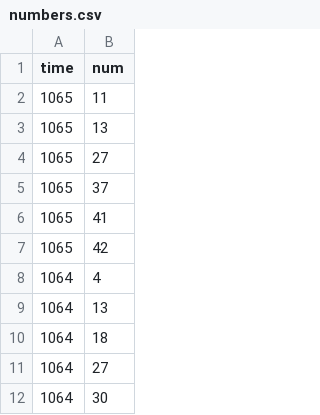
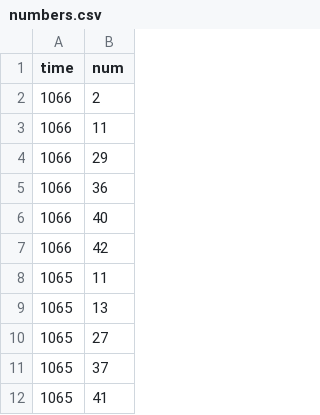
Before and after one commit to kashitan/loto6, a CSV file: numbers.csv, drawn as a sheet; only a part is shown; the shorter side is filled out with more unchanged rows; the diff names each change by its address in the sheet, - before the commit and + after, or states it on an @@ line.

```diff
--- a/numbers.csv
+++ b/numbers.csv
+row 2: 1066 | 2
+row 3: 1066 | 11
+row 4: 1066 | 29
+row 5: 1066 | 36
+row 6: 1066 | 40
+row 7: 1066 | 42
```
Also changed, not shown: results.csv, 1 other file.
